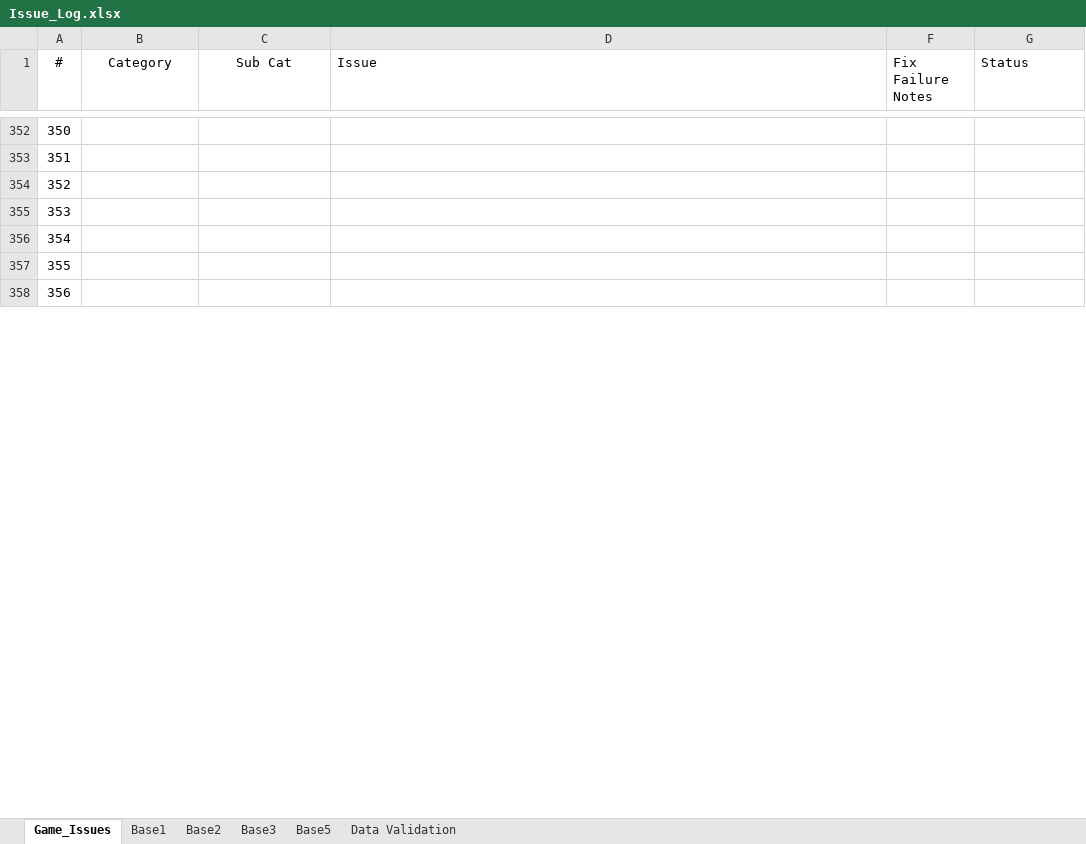
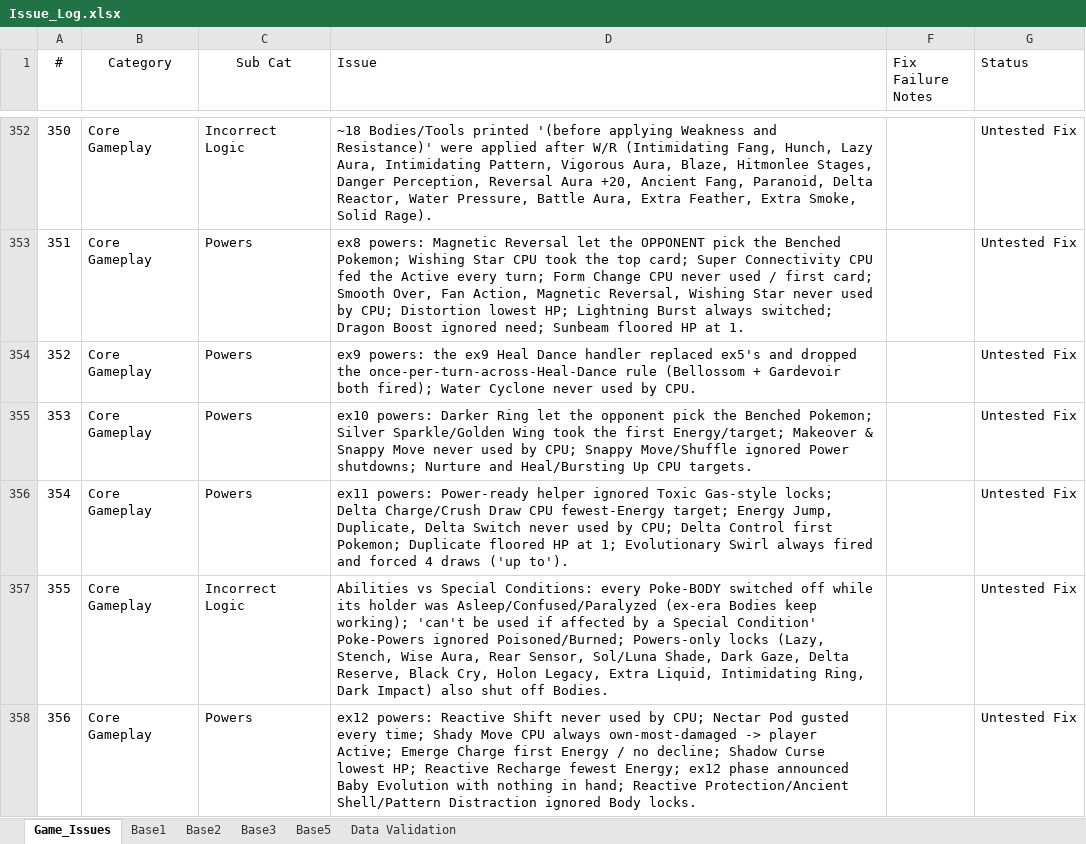
Before and after one commit to APINKSHRIMP/Pokemon-TCG-Legacy, an Excel workbook: Spreadsheets/Issue_Log.xlsx, sheet Game_Issues, drawn as a sheet; only a part is shown, gaps mark what is left out; values as stored, in another font and other column widths than the file's, no borders; conditional formats not drawn; the diff covers the shown part only; the diff names each change by its address in the sheet, - before the commit and + after, or states it on an @@ line.

Commit message:
Debug: Made sure all Neo and EX cards were implemented and working to a basic level

```diff
--- a/Spreadsheets/Issue_Log.xlsx (sheet Game_Issues)
+++ b/Spreadsheets/Issue_Log.xlsx (sheet Game_Issues)
-B352:B358 (Category): (empty)
+B352:B358 (Category): Core Gameplay
-C352 (Sub Cat): (empty)
+C352 (Sub Cat): Incorrect Logic
-D352 (Issue): (empty)
+D352 (Issue): ~18 Bodies/Tools printed '(before applying Weakness and Resistance)' were applied after W/R (Intimidating Fang, Hunch, Lazy Aura, Intimidating Pattern, Vigorous Aura, Blaze, Hitmonlee Stages, Danger Perception, Reversal Aura +20, Ancient Fang, Paranoid, Delta Reactor, Water Pressure, Battle Aura, Extra Feather, Extra Smoke, Solid Rage).
-G352:G358 (Status): (empty)
+G352:G358 (Status): Untested Fix
-C353:C356 (Sub Cat): (empty)
+C353:C356 (Sub Cat): Powers
-D353 (Issue): (empty)
+D353 (Issue): ex8 powers: Magnetic Reversal let the OPPONENT pick the Benched Pokemon; Wishing Star CPU took the top card; Super Connectivity CPU fed the Active every turn; Form Change CPU never used / first card; Smooth Over, Fan Action, Magnetic Reversal, Wishing Star never used by CPU; Distortion lowest HP; Lightning Burst always switched; Dragon Boost ignored need; Sunbeam floored HP at 1.
-D354 (Issue): (empty)
+D354 (Issue): ex9 powers: the ex9 Heal Dance handler replaced ex5's and dropped the once-per-turn-across-Heal-Dance rule (Bellossom + Gardevoir both fired); Water Cyclone never used by CPU.
-D355 (Issue): (empty)
+D355 (Issue): ex10 powers: Darker Ring let the opponent pick the Benched Pokemon; Silver Sparkle/Golden Wing took the first Energy/target; Makeover & Snappy Move never used by CPU; Snappy Move/Shuffle ignored Power shutdowns; Nurture and Heal/Bursting Up CPU targets.
-D356 (Issue): (empty)
+D356 (Issue): ex11 powers: Power-ready helper ignored Toxic Gas-style locks; Delta Charge/Crush Draw CPU fewest-Energy target; Energy Jump, Duplicate, Delta Switch never used by CPU; Delta Control first Pokemon; Duplicate floored HP at 1; Evolutionary Swirl always fired and forced 4 draws ('up to').
-C357 (Sub Cat): (empty)
+C357 (Sub Cat): Incorrect Logic
-D357 (Issue): (empty)
+D357 (Issue): Abilities vs Special Conditions: every Poke-BODY switched off while its holder was Asleep/Confused/Paralyzed (ex-era Bodies keep working); 'can't be used if affected by a Special Condition' Poke-Powers ignored Poisoned/Burned; Powers-only locks (Lazy, Stench, Wise Aura, Rear Sensor, Sol/Luna Shade, Dark Gaze, Delta Reserve, Black Cry, Holon Legacy, Extra Liquid, Intimidating Ring, Dark Impact) also shut off Bodies.
-C358 (Sub Cat): (empty)
+C358 (Sub Cat): Powers
-D358 (Issue): (empty)
+D358 (Issue): ex12 powers: Reactive Shift never used by CPU; Nectar Pod gusted every time; Shady Move CPU always own-most-damaged -> player Active; Emerge Charge first Energy / no decline; Shadow Curse lowest HP; Reactive Recharge fewest Energy; ex12 phase announced Baby Evolution with nothing in hand; Reactive Protection/Ancient Shell/Pattern Distraction ignored Body locks.
```
Also changed, not shown: 132 edited cells elsewhere in this sheet, hidden cells, 14 other files.
